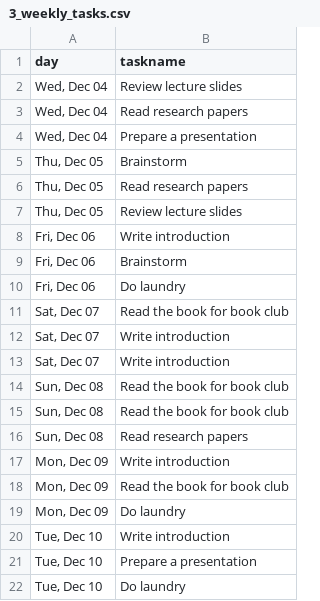
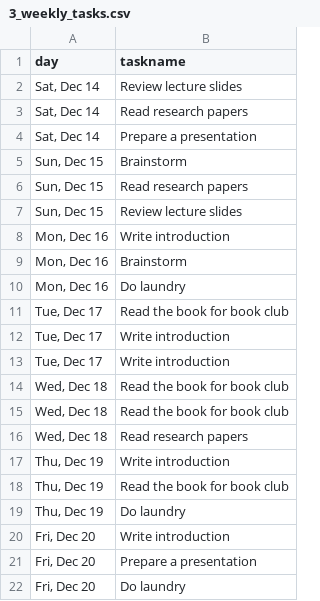
Before and after one commit to H2YL/fall2024qtrobot, a CSV file: 3_weekly_tasks.csv, drawn as a sheet.

```diff
--- a/3_weekly_tasks.csv
+++ b/3_weekly_tasks.csv
@@ -1,22 +1,22 @@
 day,taskname
-"Wed, Dec 04",Review lecture slides
-"Wed, Dec 04",Read research papers
-"Wed, Dec 04",Prepare a presentation
-"Thu, Dec 05",Brainstorm
-"Thu, Dec 05",Read research papers
-"Thu, Dec 05",Review lecture slides
-"Fri, Dec 06",Write introduction
-"Fri, Dec 06",Brainstorm
-"Fri, Dec 06",Do laundry
-"Sat, Dec 07",Read the book for book club
-"Sat, Dec 07",Write introduction
-"Sat, Dec 07",Write introduction
-"Sun, Dec 08",Read the book for book club
-"Sun, Dec 08",Read the book for book club
-"Sun, Dec 08",Read research papers
-"Mon, Dec 09",Write introduction
-"Mon, Dec 09",Read the book for book club
-"Mon, Dec 09",Do laundry
-"Tue, Dec 10",Write introduction
-"Tue, Dec 10",Prepare a presentation
-"Tue, Dec 10",Do laundry
+"Sat, Dec 14",Review lecture slides
+"Sat, Dec 14",Read research papers
+"Sat, Dec 14",Prepare a presentation
+"Sun, Dec 15",Brainstorm
+"Sun, Dec 15",Read research papers
+"Sun, Dec 15",Review lecture slides
+"Mon, Dec 16",Write introduction
+"Mon, Dec 16",Brainstorm
+"Mon, Dec 16",Do laundry
+"Tue, Dec 17",Read the book for book club
+"Tue, Dec 17",Write introduction
+"Tue, Dec 17",Write introduction
+"Wed, Dec 18",Read the book for book club
+"Wed, Dec 18",Read the book for book club
+"Wed, Dec 18",Read research papers
+"Thu, Dec 19",Write introduction
+"Thu, Dec 19",Read the book for book club
+"Thu, Dec 19",Do laundry
+"Fri, Dec 20",Write introduction
+"Fri, Dec 20",Prepare a presentation
+"Fri, Dec 20",Do laundry
```
Also changed, not shown: 5_block_on_cal.csv, 7 other files.
